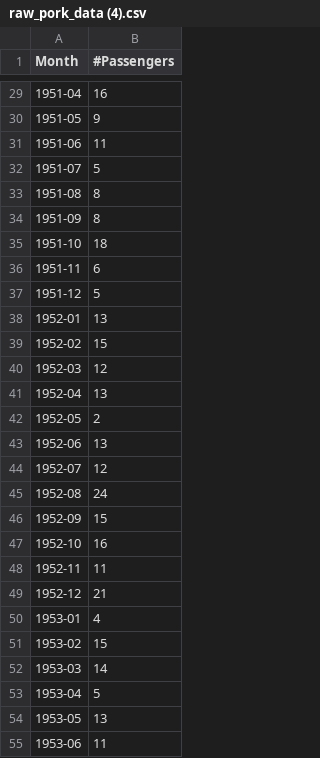
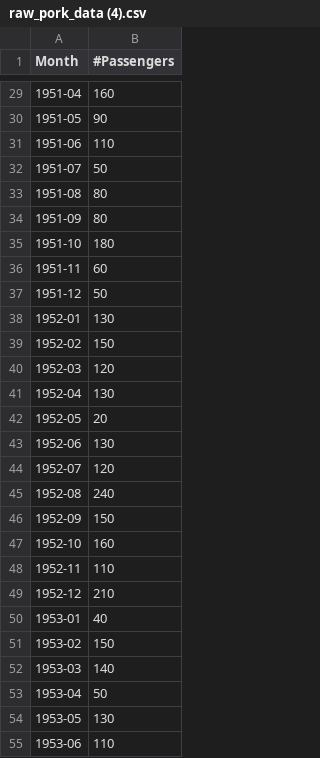
Before and after one commit to kaotep/s, a CSV file: raw_pork_data (4).csv, drawn as a sheet; only a part is shown, gaps mark what is left out; the diff covers the shown part only.

```diff
--- a/raw_pork_data (4).csv
+++ b/raw_pork_data (4).csv
@@ -29,27 +29,27 @@ Month,#Passengers
-1951-04,16
-1951-05,9
-1951-06,11
-1951-07,5
-1951-08,8
-1951-09,8
-1951-10,18
-1951-11,6
-1951-12,5
-1952-01,13
-1952-02,15
-1952-03,12
-1952-04,13
-1952-05,2
-1952-06,13
-1952-07,12
-1952-08,24
-1952-09,15
-1952-10,16
-1952-11,11
-1952-12,21
-1953-01,4
-1953-02,15
-1953-03,14
-1953-04,5
-1953-05,13
-1953-06,11
+1951-04,160
+1951-05,90
+1951-06,110
+1951-07,50
+1951-08,80
+1951-09,80
+1951-10,180
+1951-11,60
+1951-12,50
+1952-01,130
+1952-02,150
+1952-03,120
+1952-04,130
+1952-05,20
+1952-06,130
+1952-07,120
+1952-08,240
+1952-09,150
+1952-10,160
+1952-11,110
+1952-12,210
+1953-01,40
+1953-02,150
+1953-03,140
+1953-04,50
+1953-05,130
+1953-06,110
```
Also changed, not shown: 4 removed rows and 111 edited cells elsewhere in this file.
